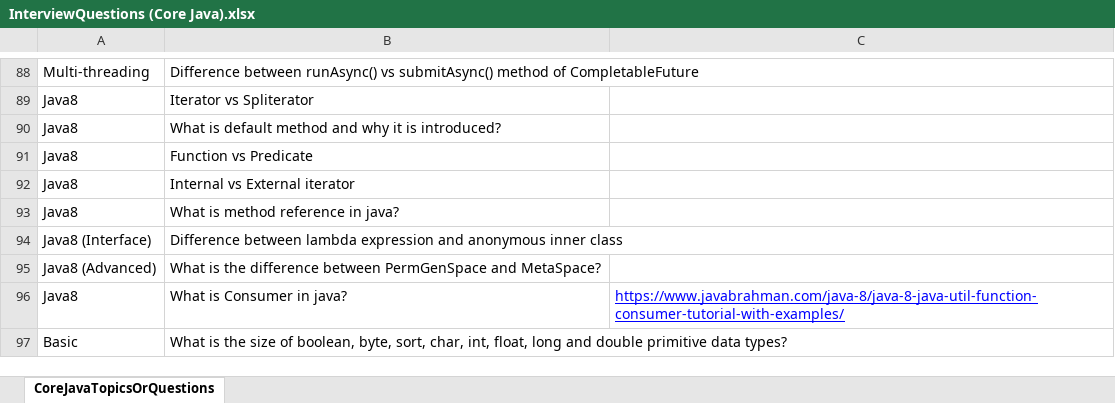
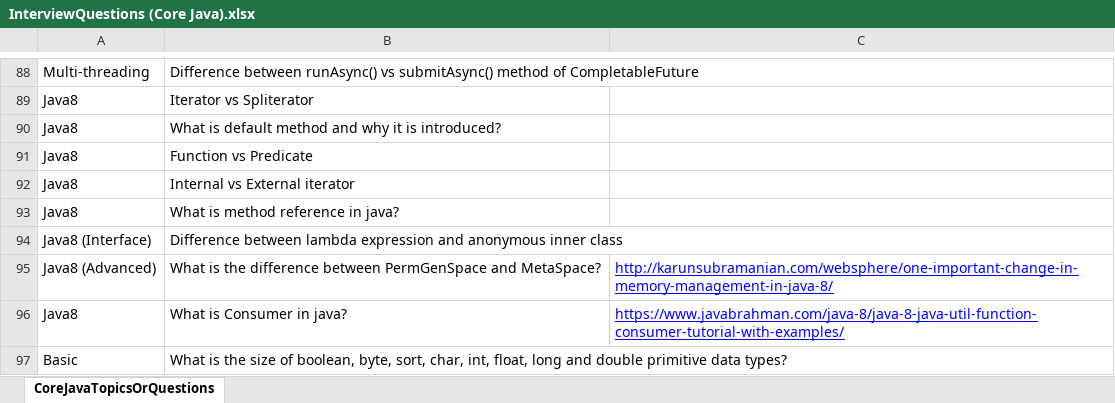
Before and after one commit to palarghya337/CoreJava, an Excel workbook: src/com/corejava/practice/interview/InterviewQuestions (Core Java).xlsx, sheet CoreJavaTopicsOrQuestions, drawn as a sheet; only a part is shown, gaps mark what is left out; values as stored, in another font and other column widths than the file's, no borders; conditional formats not drawn; the diff names each change by its address in the sheet, - before the commit and + after, or states it on an @@ line.

Commit message:
Added answer link for interview question

```diff
--- a/src/com/corejava/practice/interview/InterviewQuestions (Core Java).xlsx (sheet CoreJavaTopicsOrQuestions)
+++ b/src/com/corejava/practice/interview/InterviewQuestions (Core Java).xlsx (sheet CoreJavaTopicsOrQuestions)
-C95: (empty)
+C95: http://karunsubramanian.com/websphere/one-important-change-in-memory-management-in-java-8/
```
Also changed, not shown: 8 other files.
